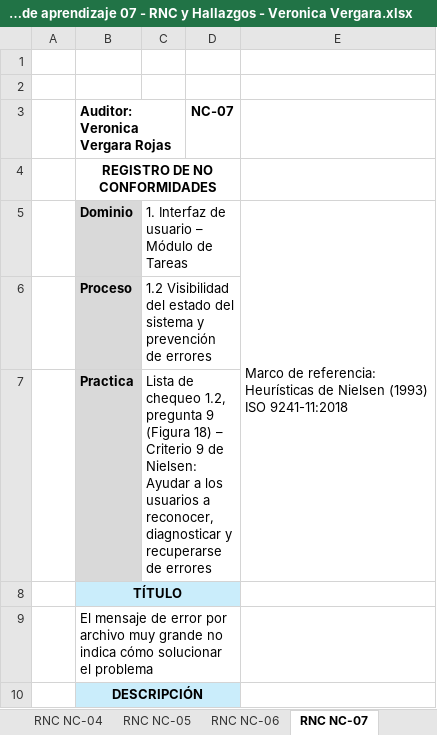
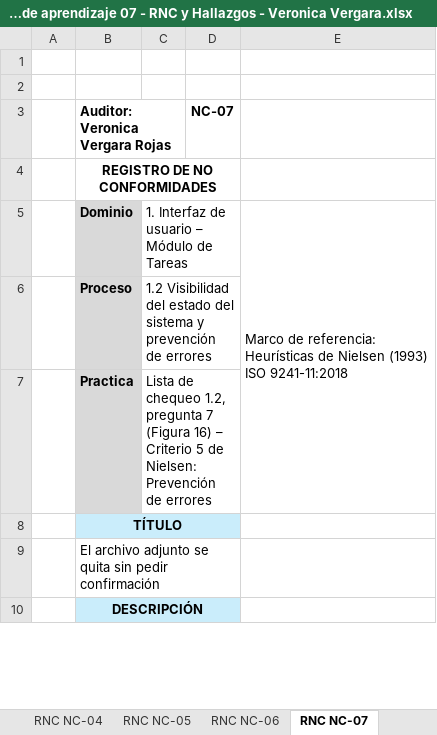
Before and after one commit to ver20/AUDITORIA, an Excel workbook: EJECUCION/Auditor_1_Veronica Vergara/Actividad de aprendizaje 07 - RNC y Hallazgos - Veronica Vergara.xlsx, sheet RNC NC-07, drawn as a sheet; only a part is shown; values as stored, in another font and other column widths than the file's, no borders; the diff covers the shown part only; the diff names each change by its address in the sheet, - before the commit and + after, or states it on an @@ line.

```diff
--- a/EJECUCION/Auditor_1_Veronica Vergara/Actividad de aprendizaje 07 - RNC y Hallazgos - Veronica Vergara.xlsx (sheet RNC NC-07)
+++ b/EJECUCION/Auditor_1_Veronica Vergara/Actividad de aprendizaje 07 - RNC y Hallazgos - Veronica Vergara.xlsx (sheet RNC NC-07)
-C7: …1.2, pregunta 9 (Figura 18) – Criterio 9 de Nielsen: Ayudar a los usuarios a reconocer, diagnosticar y recuperarse de errores
+C7: …1.2, pregunta 7 (Figura 16) – Criterio 5 de Nielsen: Prevención de errores
-B9 (Auditor: Veronica Vergara Rojas): El mensaje de error por archivo muy grande no indica cómo solucionar el problema
+B9 (Auditor: Veronica Vergara Rojas): El archivo adjunto se quita sin pedir confirmación
```
Also changed, not shown: 4 edited cells elsewhere in this sheet, sheet Hallazgos, sheet RNC NC-03, sheet RNC NC-04, sheet RNC NC-06, sheet RNC NC-02, sheet RNC NC-05, other sheet tabs, 1 other file.
